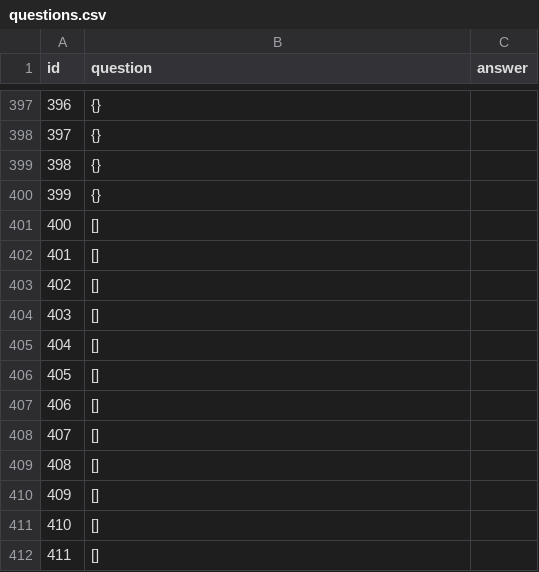
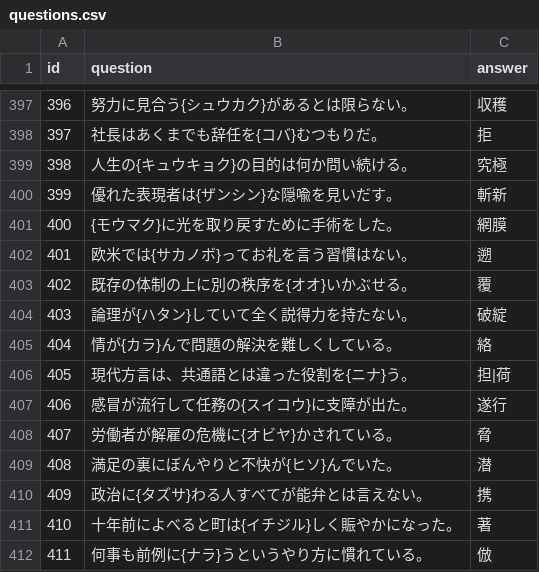
Before and after one commit to kazutake83/kanji-quiz, a CSV file: docs/questions.csv, drawn as a sheet; only a part is shown, gaps mark what is left out; the diff covers the shown part only.

```diff
--- a/docs/questions.csv
+++ b/docs/questions.csv
@@ -397,16 +397,16 @@ id,question,answer
-396,{},
-397,{},
-398,{},
-399,{},
-400,[],
-401,[],
-402,[],
-403,[],
-404,[],
-405,[],
-406,[],
-407,[],
-408,[],
-409,[],
-410,[],
-411,[],
+396,努力に見合う{シュウカク}があるとは限らない。,収穫
+397,社長はあくまでも辞任を{コバ}むつもりだ。,拒
+398,人生の{キュウキョク}の目的は何か問い続ける。,究極
+399,優れた表現者は{ザンシン}な隠喩を見いだす。,斬新
+400,{モウマク}に光を取り戻すために手術をした。,網膜
+401,欧米では{サカノボ}ってお礼を言う習慣はない。,遡
+402,既存の体制の上に別の秩序を{オオ}いかぶせる。,覆
+403,論理が{ハタン}していて全く説得力を持たない。,破綻
+404,情が{カラ}んで問題の解決を難しくしている。,絡
+405,現代方言は、共通語とは違った役割を{ニナ}う。,担|荷
+406,感冒が流行して任務の{スイコウ}に支障が出た。,遂行
+407,労働者が解雇の危機に{オビヤ}かされている。,脅
+408,満足の裏にぼんやりと不快が{ヒソ}んでいた。,潜
+409,政治に{タズサ}わる人すべてが能弁とは言えない。,携
+410,十年前によべると町は{イチジル}しく賑やかになった。,著
+411,何事も前例に{ナラ}うというやり方に慣れている。,倣
```
Also changed, not shown: 59 edited cells elsewhere in this file.
